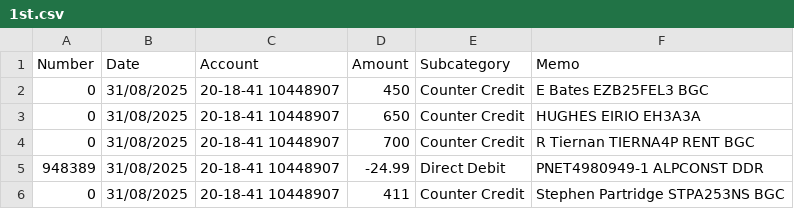
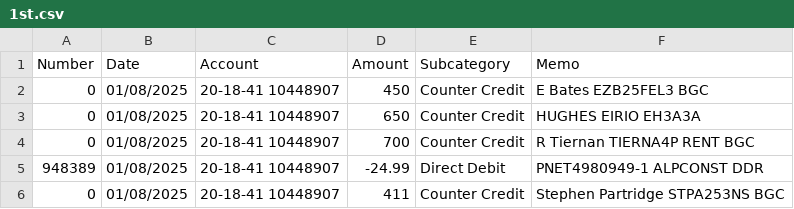
Before and after one commit to jamespickering19832/focus-grok-gemini, a CSV file: app/uploads/1st.csv, drawn as a sheet.

```diff
--- a/app/uploads/1st.csv
+++ b/app/uploads/1st.csv
@@ -1,6 +1,6 @@
 Number,Date,Account,Amount,Subcategory,Memo
-0,31/08/2025,20-18-41 10448907,450,Counter Credit,"E Bates               	EZB25FEL3 BGC	"
-"	0",31/08/2025,20-18-41 10448907,650,Counter Credit,"HUGHES EIRIO          	EH3A3A"
-"	0",31/08/2025,20-18-41 10448907,700,Counter Credit,"R Tiernan             TIERNA4P	RENT BGC	"
-"	948389",31/08/2025,20-18-41 10448907,-24.99,Direct Debit,"PNET4980949-1         	ALPCONST DDR	"
-"	0",31/08/2025,20-18-41 10448907,411,Counter Credit,"Stephen Partridge     	STPA253NS BGC	"
+0,01/08/2025,20-18-41 10448907,450,Counter Credit,"E Bates               	EZB25FEL3 BGC	"
+"	0",01/08/2025,20-18-41 10448907,650,Counter Credit,"HUGHES EIRIO          	EH3A3A"
+"	0",01/08/2025,20-18-41 10448907,700,Counter Credit,"R Tiernan             TIERNA4P	RENT BGC	"
+"	948389",01/08/2025,20-18-41 10448907,-24.99,Direct Debit,"PNET4980949-1         	ALPCONST DDR	"
+"	0",01/08/2025,20-18-41 10448907,411,Counter Credit,"Stephen Partridge     	STPA253NS BGC	"
```
Also changed, not shown: csv/1st.csv, 17 other files.
